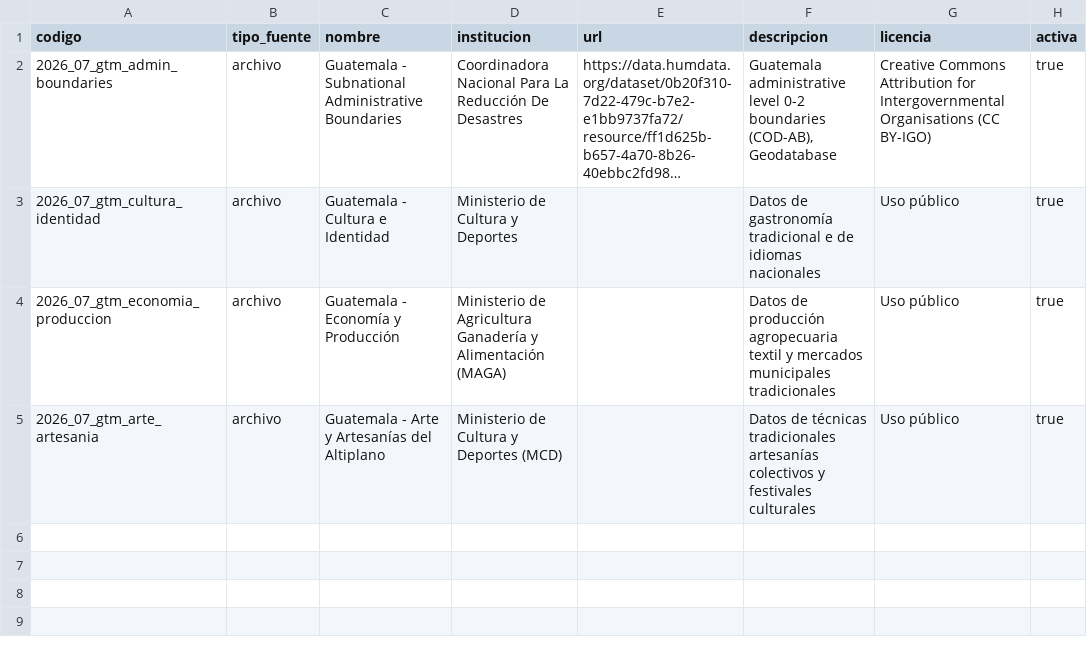
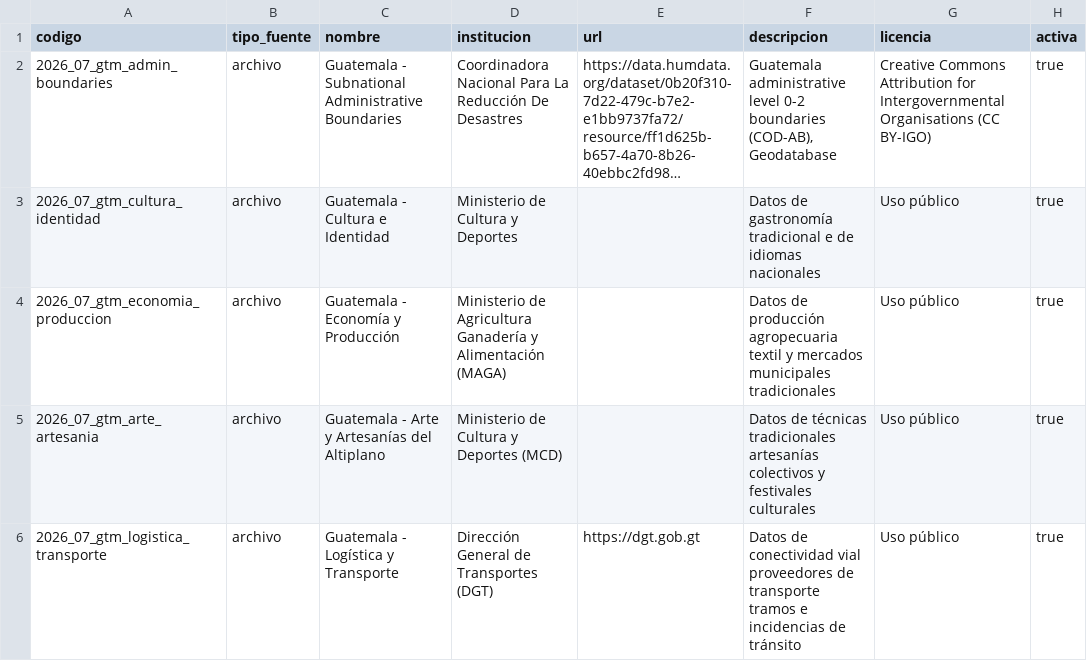
Before and after one commit to Gerardo-Mantanico/SS2-CONOSE-OCCIDENTE, a CSV file: data/fuentes.csv, drawn as a sheet; long unchanged cells end in …; the diff names each change by its address in the sheet, - before the commit and + after, or states it on an @@ line.

Commit message:
feat(transporte): implementar modulo de Logistica, Transporte y Conectividad Vial con 9 tablas, ETL y datos

```diff
--- a/data/fuentes.csv
+++ b/data/fuentes.csv
+row 6: 2026_07_gtm_logistica_transporte | archivo | Guatemala - Logística y Transporte | Dirección General de Transportes (DGT) | https://dgt.gob.gt | Datos de conectividad vial proveedores de transporte tramos e incidencias de tránsito | Uso público | true
```
Also changed, not shown: 15 other files.
